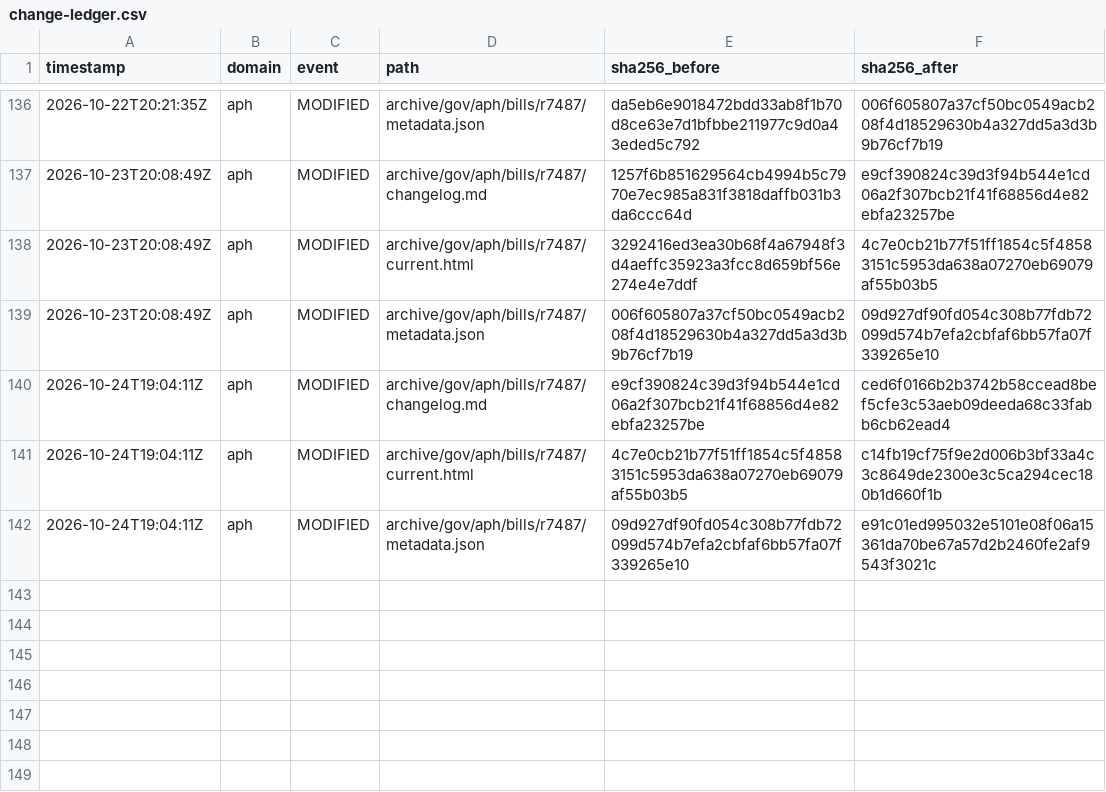
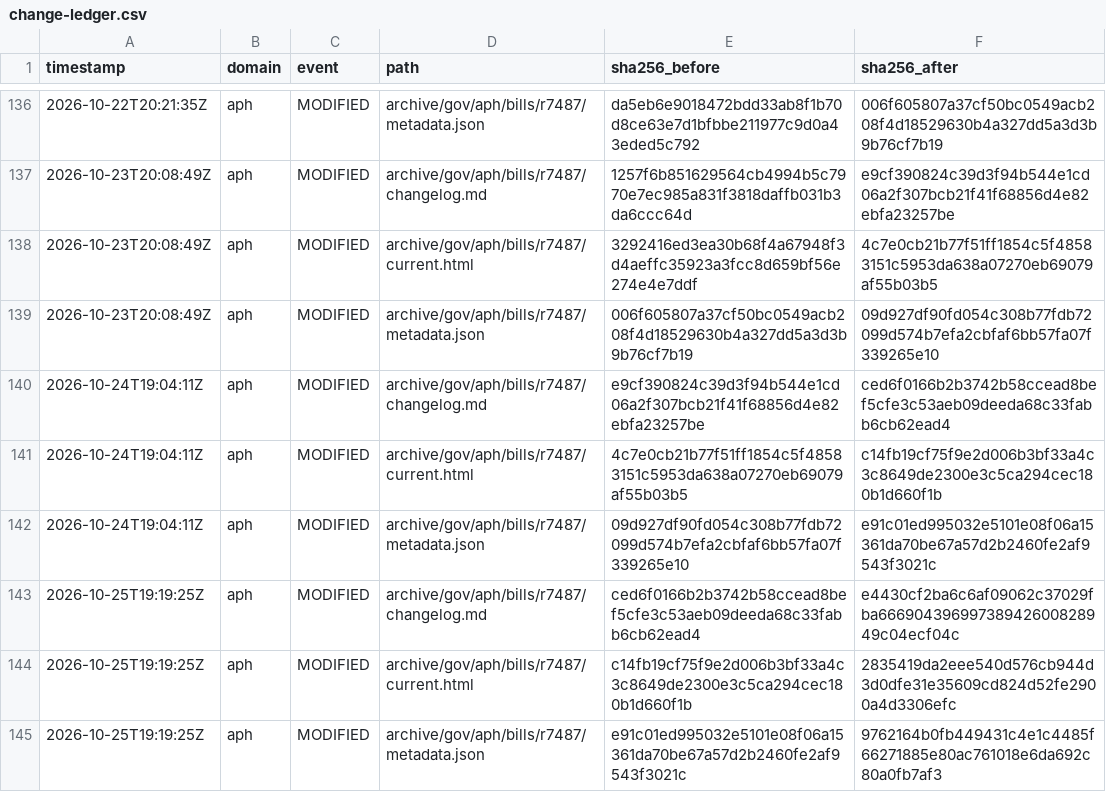
Before and after one commit to myNDISwiki/MyNDIS, a CSV file: archive/reports/aph/change-ledger.csv, drawn as a sheet; only a part is shown, gaps mark what is left out; the diff names each change by its address in the sheet, - before the commit and + after, or states it on an @@ line.

```diff
--- a/archive/reports/aph/change-ledger.csv
+++ b/archive/reports/aph/change-ledger.csv
+row 143: 2026-10-25T19:19:25Z | aph | MODIFIED | archive/gov/aph/bills/r7487/changelog.md | ced6f0166b2b3742b58ccead8bef5cfe3c53aeb09deeda68c33fabb6cb62ead4 | e4430cf2ba6c6af09062c37029fba66690439699738942600828949c04ecf04c
+row 144: 2026-10-25T19:19:25Z | aph | MODIFIED | archive/gov/aph/bills/r7487/current.html | c14fb19cf75f9e2d006b3bf33a4c3c8649de2300e3c5ca294cec180b1d660f1b | 2835419da2eee540d576cb944d3d0dfe31e35609cd824d52fe2900a4d3306efc
+row 145: 2026-10-25T19:19:25Z | aph | MODIFIED | archive/gov/aph/bills/r7487/metadata.json | e91c01ed995032e5101e08f06a15361da70be67a57d2b2460fe2af9543f3021c | 9762164b0fb449431c4e1c4485f66271885e80ac761018e6da692c80a0fb7af3
```
Also changed, not shown: archive/reports/engage-ndis/change-ledger.csv, archive/reports/ndia/change-ledger.csv, 38 other files.
